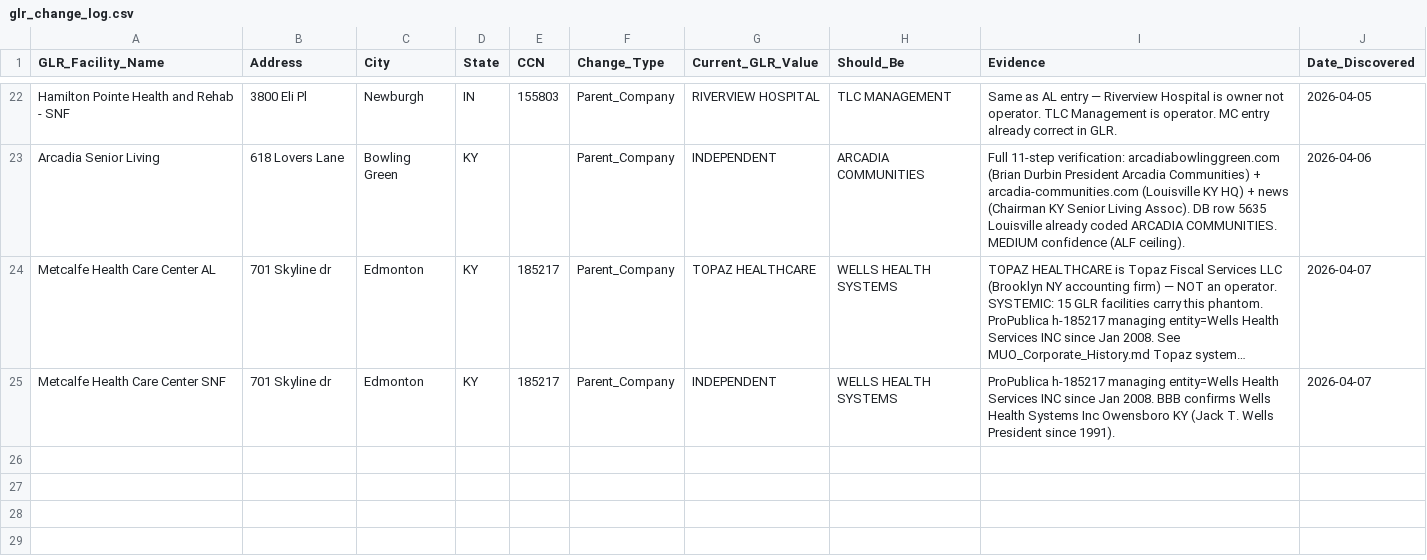
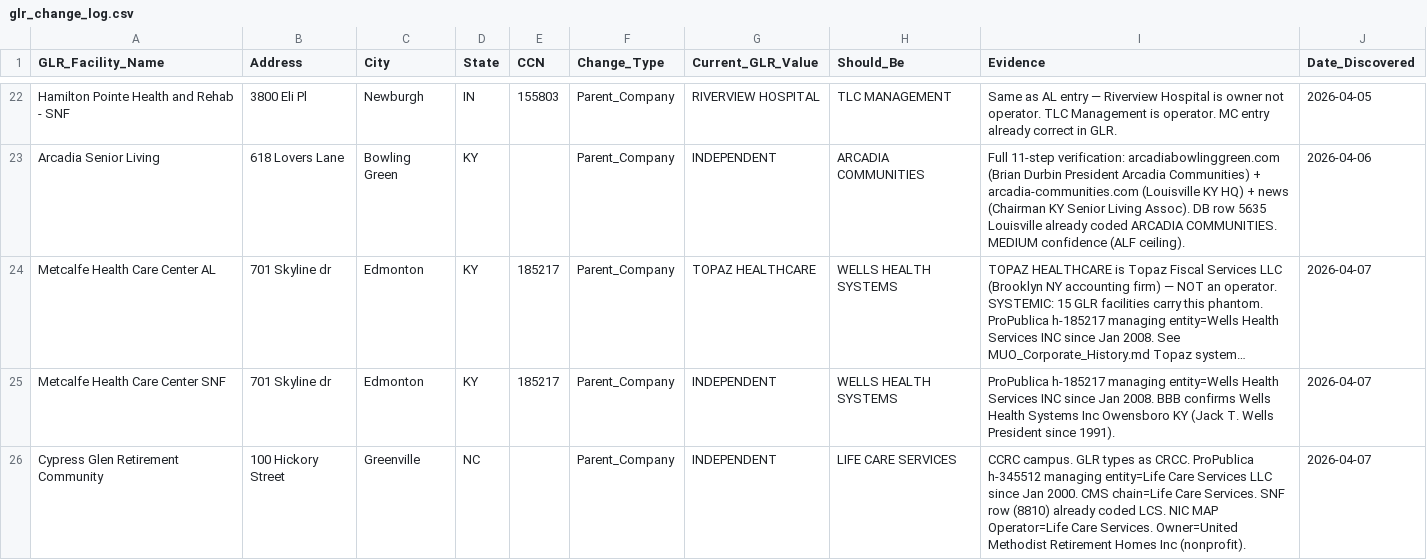
Before and after one commit to bootsatwood/data-model, a CSV file: scripts/audit_reports/glr_change_log.csv, drawn as a sheet; only a part is shown, gaps mark what is left out; long unchanged cells end in …; the diff names each change by its address in the sheet, - before the commit and + after, or states it on an @@ line.

```diff
--- a/scripts/audit_reports/glr_change_log.csv
+++ b/scripts/audit_reports/glr_change_log.csv
+row 26: Cypress Glen Retirement Community | 100 Hickory Street | Greenville | NC |  | Parent_Company | INDEPENDENT | LIFE CARE SERVICES | CCRC campus. GLR types as CRCC. ProPublica h-345512 managing entity=Life Care Services LLC since Jan 2000. CMS chain=Life Care Services. SNF row (8810) already coded LCS. NIC MAP Operator=Life Care Services. Owner=United Methodist Retirement Homes Inc (nonprofit). | 2026-04-07
```
Also changed, not shown: scripts/audit_reports/dedup_decisions_log.csv, scripts/audit_reports/pending_followups.csv, 1 other file.
